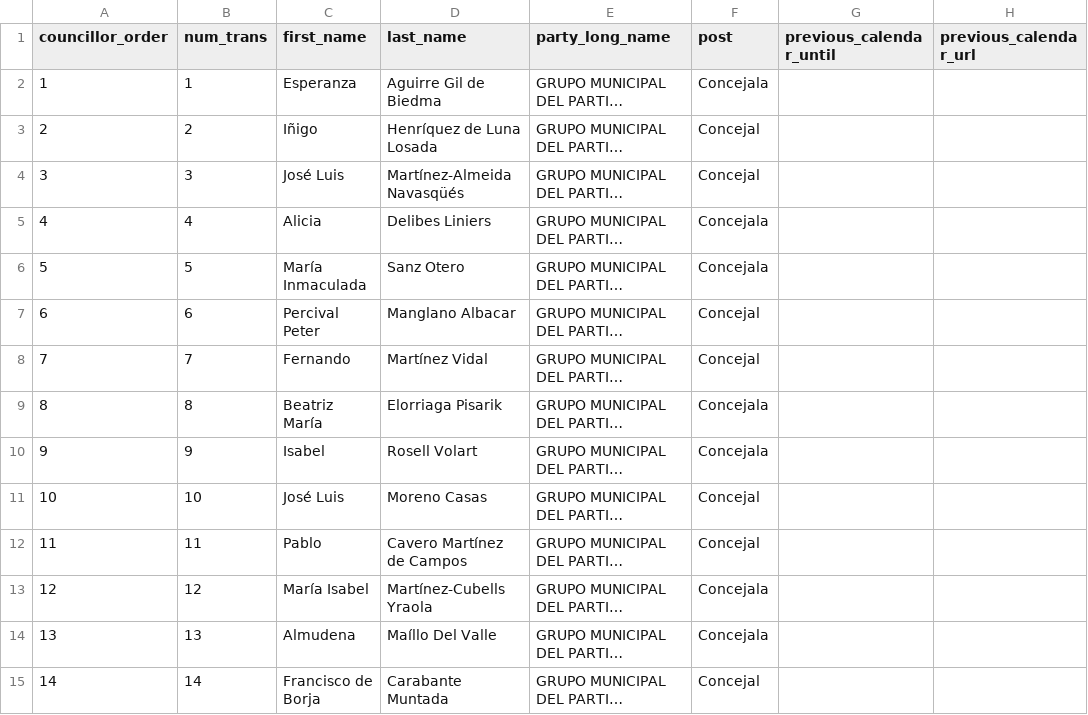
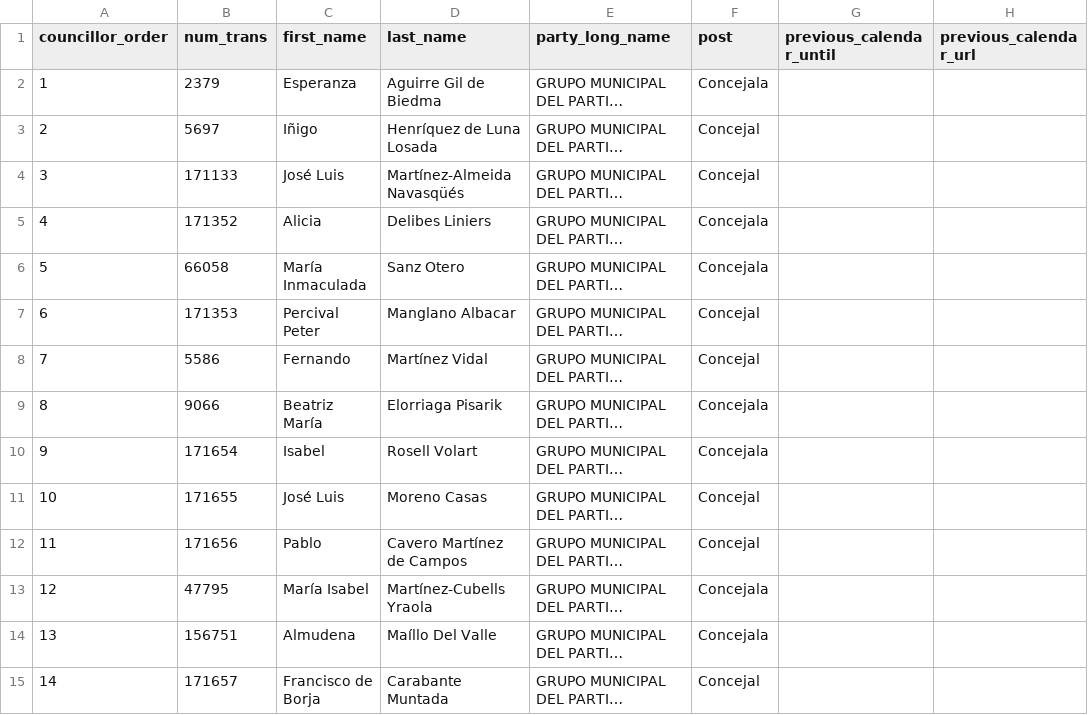
Before and after one commit to wairbut-m2c/transparencia, a CSV file: import-data/councillors.csv, drawn as a sheet; only a part is shown; long unchanged cells end in …; the diff covers the shown part only; the diff names each change by its address in the sheet, - before the commit and + after, or states it on an @@ line.

Commit message:
Changes councillor num_per

```diff
--- a/import-data/councillors.csv
+++ b/import-data/councillors.csv
-B2 (num_trans): 1
+B2 (num_trans): 2379
-B3 (num_trans): 2
+B3 (num_trans): 5697
-B4 (num_trans): 3
+B4 (num_trans): 171133
-B5 (num_trans): 4
+B5 (num_trans): 171352
-B6 (num_trans): 5
+B6 (num_trans): 66058
-B7 (num_trans): 6
+B7 (num_trans): 171353
-B8 (num_trans): 7
+B8 (num_trans): 5586
-B9 (num_trans): 8
+B9 (num_trans): 9066
-B10 (num_trans): 9
+B10 (num_trans): 171654
-B11 (num_trans): 10
+B11 (num_trans): 171655
-B12 (num_trans): 11
+B12 (num_trans): 171656
-B13 (num_trans): 12
+B13 (num_trans): 47795
-B14 (num_trans): 13
+B14 (num_trans): 156751
-B15 (num_trans): 14
+B15 (num_trans): 171657
```
Also changed, not shown: 47 edited cells elsewhere in this file.
